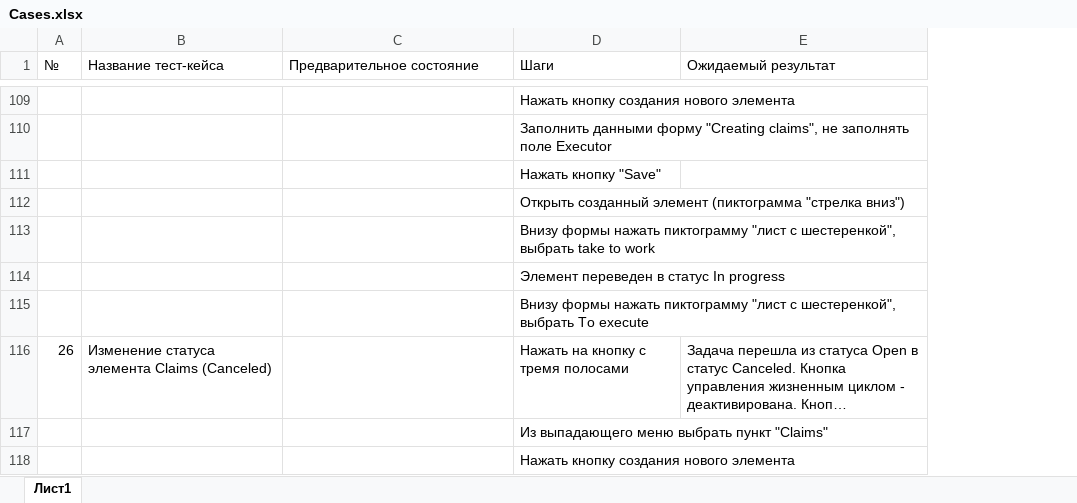
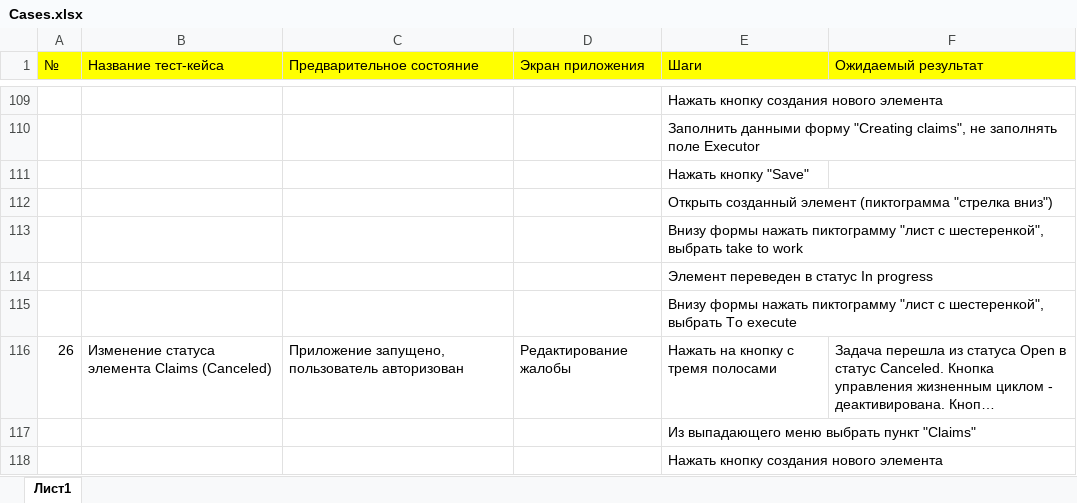
Before and after one commit to aidthebest/MQAdiplom, an Excel workbook: Cases.xlsx, sheet Лист1, drawn as a sheet; only a part is shown, gaps mark what is left out; long unchanged cells end in …; values as stored, in another font and other column widths than the file's, no borders; addresses are those after the commit; the diff covers the shown part only; the diff names each change by its address in the sheet, - before the commit and + after, or states it on an @@ line.

```diff
--- a/Cases.xlsx (sheet Лист1)
+++ b/Cases.xlsx (sheet Лист1)
+column D (Экран приложения), row 116: Редактирование жалобы
-A1:C1 fill: none
+A1:C1 fill: #FFFF00
-E1:F1 fill: none
+E1:F1 fill: #FFFF00
-C116 (Предварительное состояние): (empty)
+C116 (Предварительное состояние): Приложение запущено, пользователь авторизован
```
Also changed, not shown: 1 added row, 1 removed row, 2 edited cells and cell formats elsewhere in this sheet, Check.xlsx, 1 other file.
